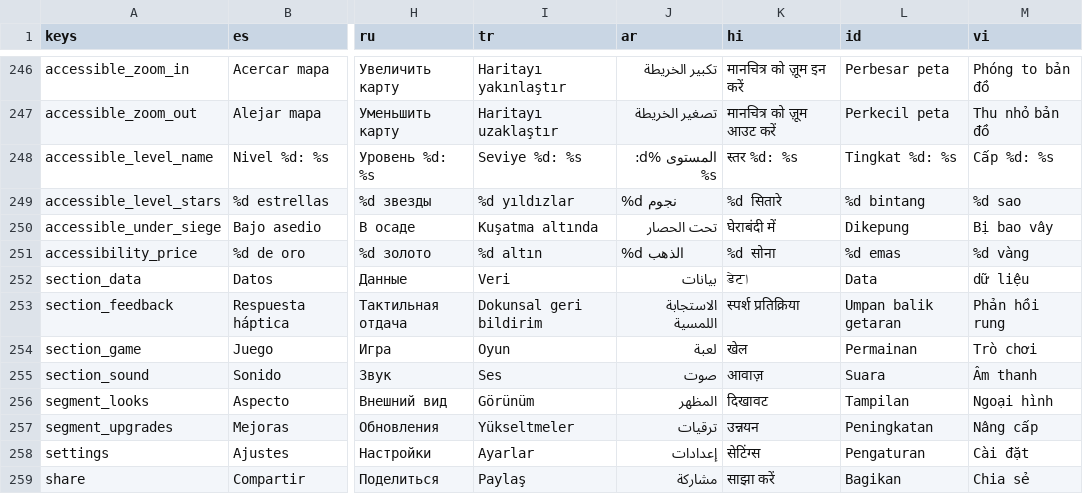
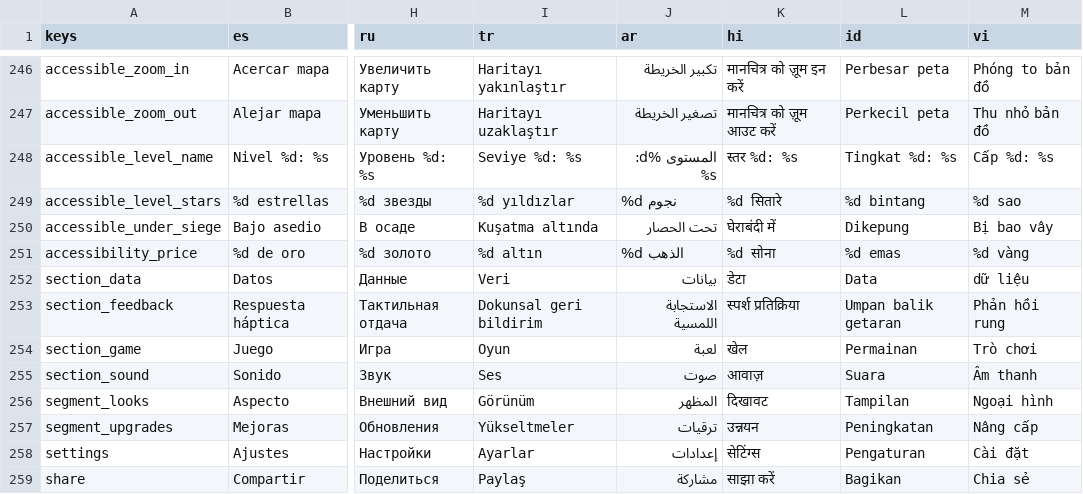
Before and after one commit to macarronesc/invade.io, a CSV file: locale/strings.csv, drawn as a sheet; only a part is shown, gaps mark what is left out; the diff names each change by its address in the sheet, - before the commit and + after, or states it on an @@ line.

```diff
--- a/locale/strings.csv
+++ b/locale/strings.csv
-K252 (hi): डेटا
+K252 (hi): डेटा
```
Also changed, not shown: 9 other files.
